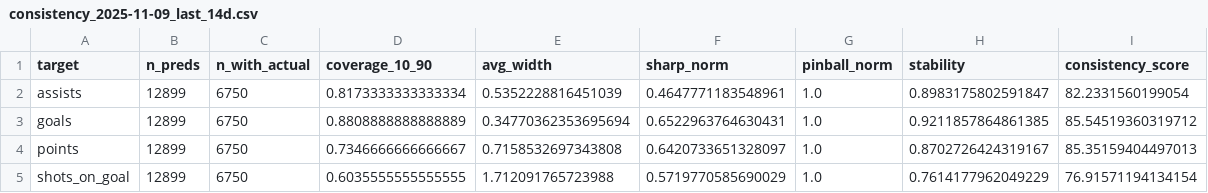
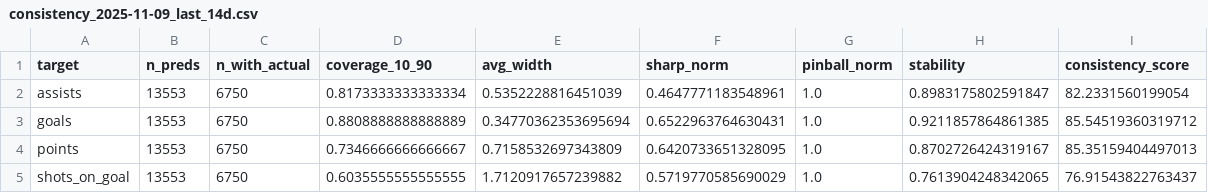
Before and after one commit to Worthalook/elfie-in-white-shorts, a CSV file: data/dashboards/consistency_2025-11-09_last_14d.csv, drawn as a sheet.

```diff
--- a/data/dashboards/consistency_2025-11-09_last_14d.csv
+++ b/data/dashboards/consistency_2025-11-09_last_14d.csv
@@ -1,5 +1,5 @@
 target,n_preds,n_with_actual,coverage_10_90,avg_width,sharp_norm,pinball_norm,stability,consistency_score
-assists,12899,6750,0.8173333333333334,0.5352228816451039,0.4647771183548961,1.0,0.8983175802591847,82.2331560199054
-goals,12899,6750,0.8808888888888889,0.34770362353695694,0.6522963764630431,1.0,0.9211857864861385,85.54519360319712
-points,12899,6750,0.7346666666666667,0.7158532697343808,0.6420733651328097,1.0,0.8702726424319167,85.35159404497013
-shots_on_goal,12899,6750,0.6035555555555555,1.712091765723988,0.5719770585690029,1.0,0.7614177962049229,76.91571194134154
+assists,13553,6750,0.8173333333333334,0.5352228816451039,0.4647771183548961,1.0,0.8983175802591847,82.2331560199054
+goals,13553,6750,0.8808888888888889,0.34770362353695694,0.6522963764630431,1.0,0.9211857864861385,85.54519360319712
+points,13553,6750,0.7346666666666667,0.7158532697343809,0.6420733651328095,1.0,0.8702726424319167,85.35159404497013
+shots_on_goal,13553,6750,0.6035555555555555,1.7120917657239882,0.5719770585690029,1.0,0.7613904248342065,76.91543822763437
```
Also changed, not shown: data/dashboards/metrics_2025-11-09_last_14d.csv, 2 other files.
